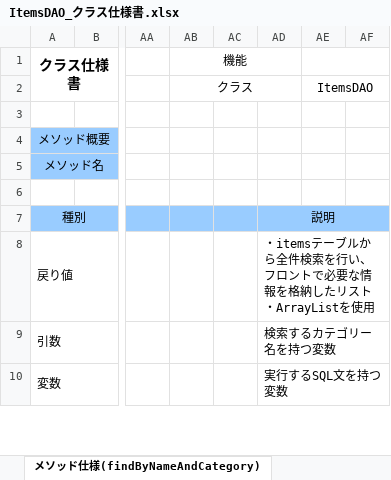
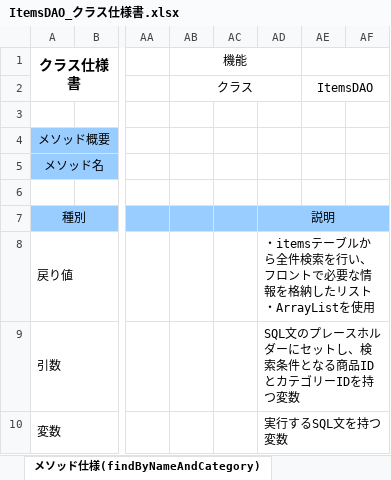
Before and after one commit to kmajima1011/dev, an Excel workbook: 020-内部_プログラミング設計/022-クラス仕様書/商品検索機能/DAO/ItemsDAO_クラス仕様書.xlsx, sheet メソッド仕様(findByNameAndCategory), drawn as a sheet; only a part is shown, gaps mark what is left out; values as stored, in another font and other column widths than the file's, no borders; charts and pictures not drawn; the diff covers the shown part only; the diff names each change by its address in the sheet, - before the commit and + after, or states it on an @@ line.

```diff
--- a/020-内部_プログラミング設計/022-クラス仕様書/商品検索機能/DAO/ItemsDAO_クラス仕様書.xlsx (sheet メソッド仕様(findByNameAndCategory))
+++ b/020-内部_プログラミング設計/022-クラス仕様書/商品検索機能/DAO/ItemsDAO_クラス仕様書.xlsx (sheet メソッド仕様(findByNameAndCategory))
-AD9: 検索するカテゴリー名を持つ変数
+AD9: SQL文のプレースホルダーにセットし、検索条件となる商品IDとカテゴリーIDを持つ変数
```
Also changed, not shown: 1 removed row and 2 edited cells elsewhere in this sheet, sheet メソッド仕様（findListByDto）, sheet メソッド仕様（findByItemName）, sheet メソッド仕様（findDtoByDto）, sheet メソッド仕様(findAllItems), sheet メソッド仕様(updateByDto), other sheet tabs, charts or pictures, 020-内部_プログラミング設計/021-クラス図/商品検索機能/021-クラス図_商品検索画面.xlsx, 020-内部_プログラミング設計/022-クラス仕様書/商品検索機能/Interface/IFindableDataForItemsDao_クラス仕様書.xlsx, 12 other files.
